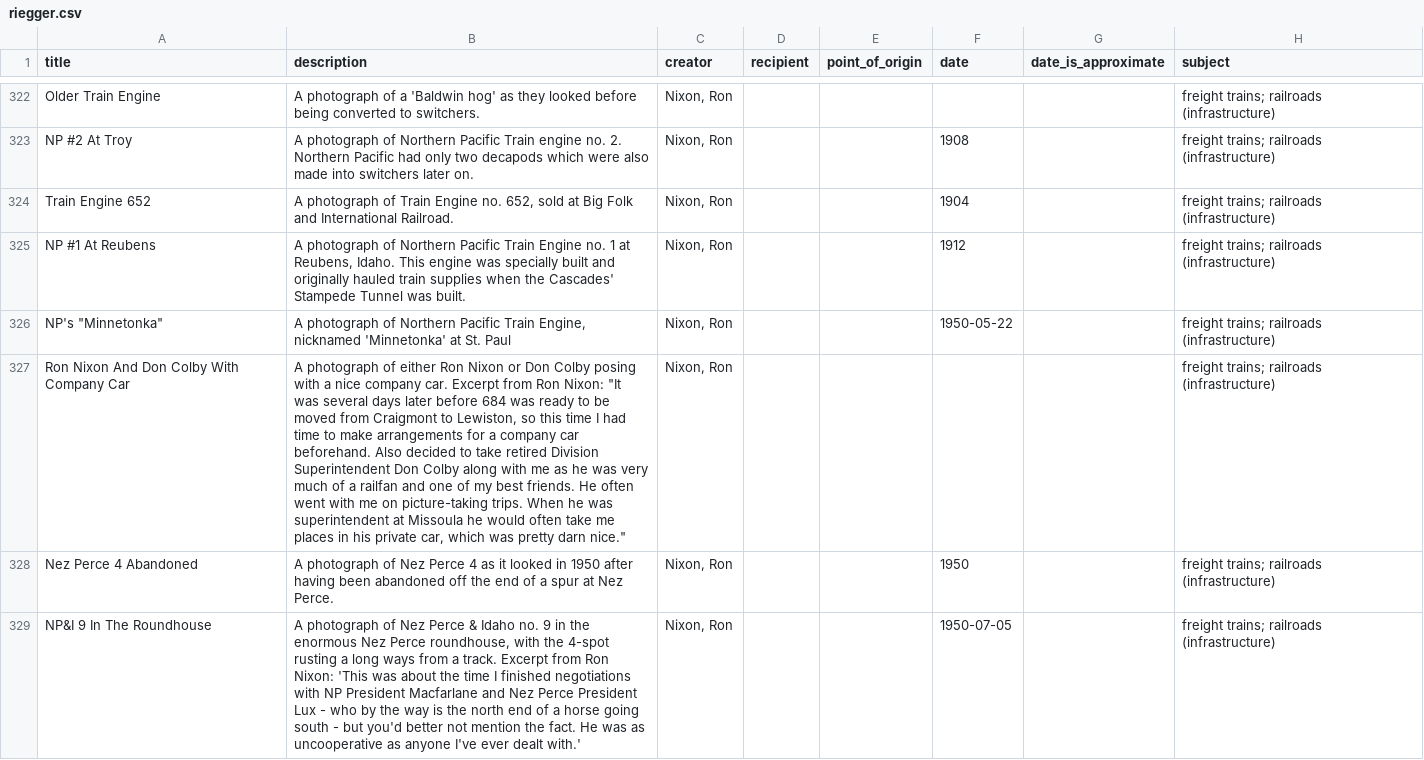
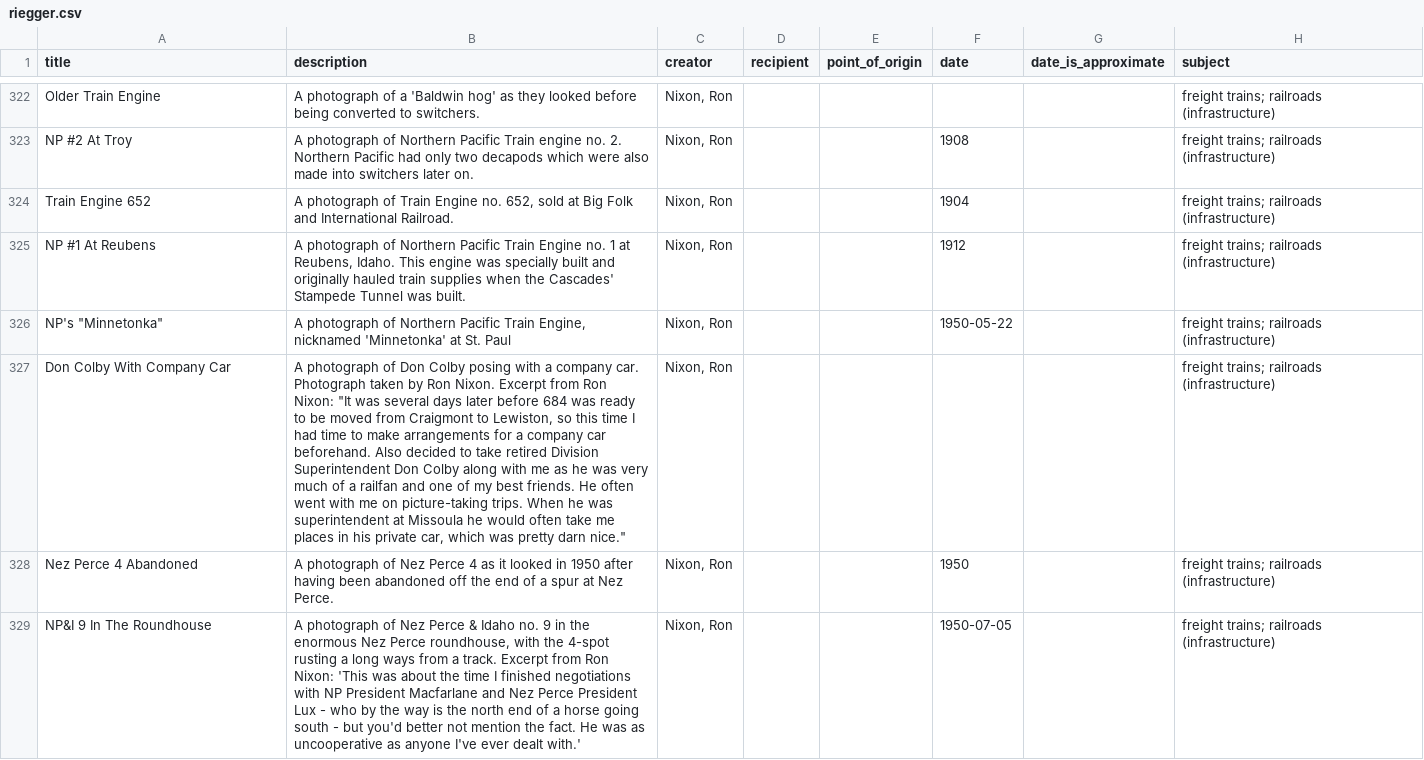
Before and after one commit to uidaholib/base-digital-collections-template, a CSV file: _data/riegger.csv, drawn as a sheet; only a part is shown, gaps mark what is left out; the diff names each change by its address in the sheet, - before the commit and + after, or states it on an @@ line.

Commit message:
Update riegger.csv

```diff
--- a/_data/riegger.csv
+++ b/_data/riegger.csv
-A327 (title): Ron Nixon And Don Colby With Company Car
+A327 (title): Don Colby With Company Car
-B327 (description): …photograph of either Ron Nixon or Don Colby posing with a nice company car. Excerpt from…
+B327 (description): …photograph of Don Colby posing with a company car. Photograph taken by Ron Nixon. Excerpt from…
```
